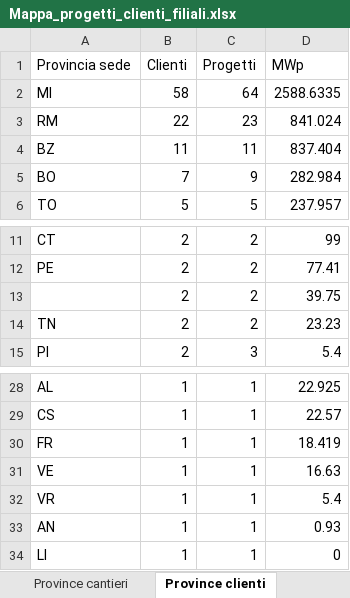
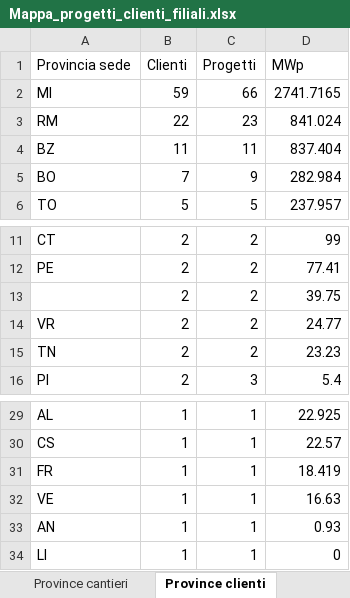
Before and after one commit to EmAnzi3/pv_echarts, an Excel workbook: output/Mappa_progetti_clienti_filiali.xlsx, sheet Province clienti, drawn as a sheet; only a part is shown, gaps mark what is left out; values as stored, in another font and other column widths than the file's, no borders; removed rows and columns are numbered as before the commit, all else as after; the diff names each change by its address in the sheet, - before the commit and + after, or states it on an @@ line.

```diff
--- a/output/Mappa_progetti_clienti_filiali.xlsx (sheet Province clienti)
+++ b/output/Mappa_progetti_clienti_filiali.xlsx (sheet Province clienti)
-B2 (Clienti): 58
+B2 (Clienti): 59
-C2 (Progetti): 64
+C2 (Progetti): 66
-D2 (MWp): 2588.6335
+D2 (MWp): 2741.7165
+row 14: VR | 2 | 2 | 24.77
-row 32: VR | 1 | 1 | 5.4
```
Also changed, not shown: sheet Filiali diverse, sheet Mappa progetto-cliente, sheet Province cantieri, sheet Flussi filiali, sheet Sintesi, input/report_salesforce.xlsx, output/audit_abbinamenti.xlsx, 1 other file.
